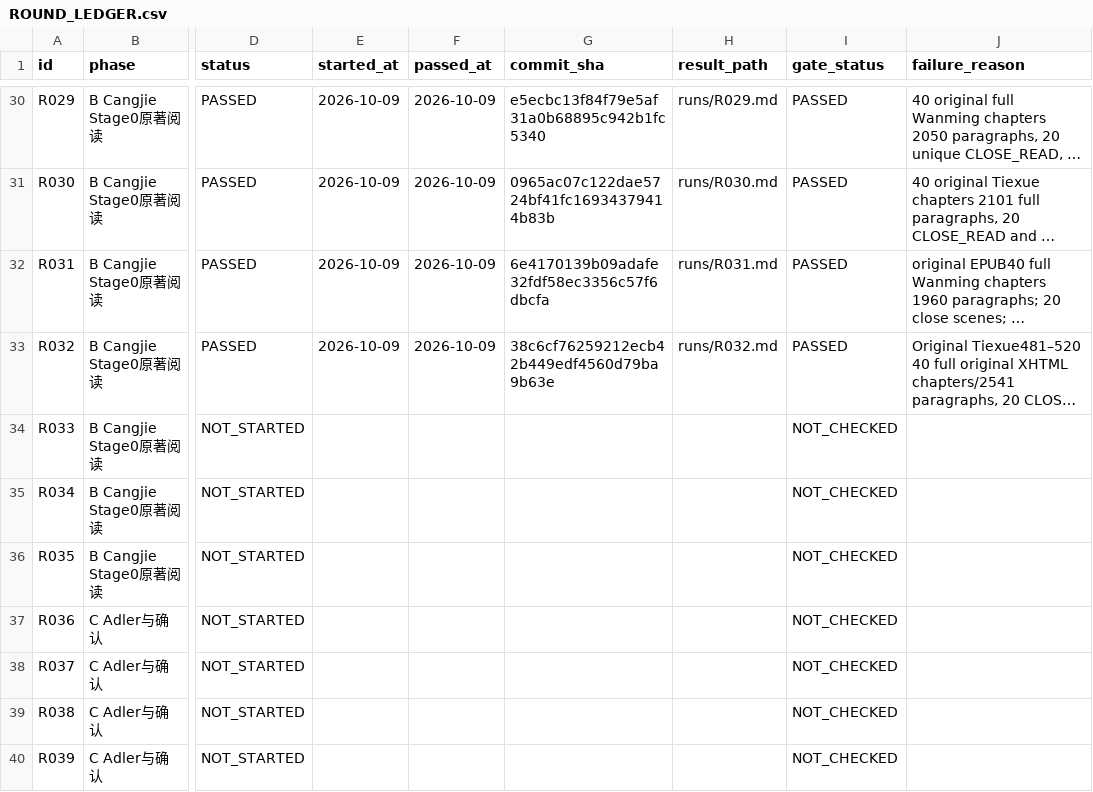
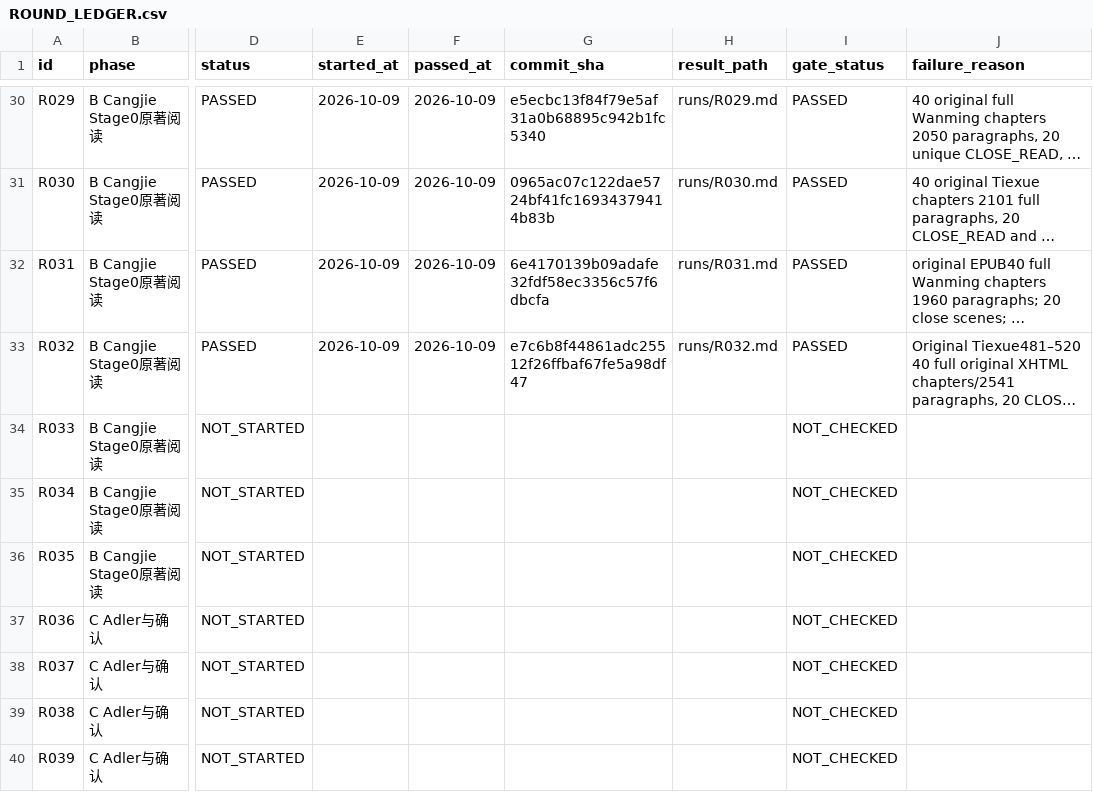
Before and after one commit to xiaolongnv6866-gif/V13, a CSV file: ROUND_LEDGER.csv, drawn as a sheet; only a part is shown, gaps mark what is left out; long unchanged cells end in …; the diff names each change by its address in the sheet, - before the commit and + after, or states it on an @@ line.

```diff
--- a/ROUND_LEDGER.csv
+++ b/ROUND_LEDGER.csv
-G33 (commit_sha): 38c6cf76259212ecb42b449edf4560d79ba9b63e
+G33 (commit_sha): e7c6b8f44861adc25512f26ffbaf67fe5a98df47
```
Also changed, not shown: 2 other files.
